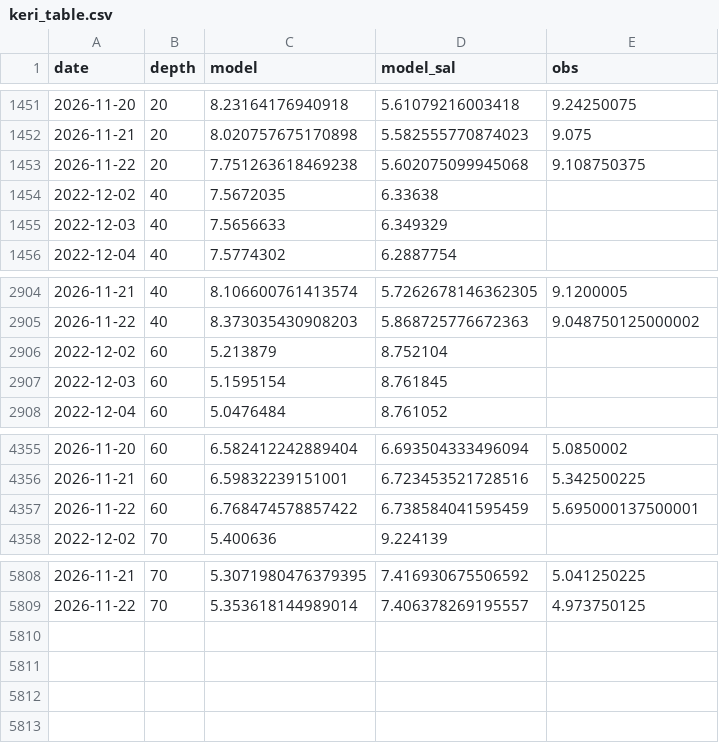
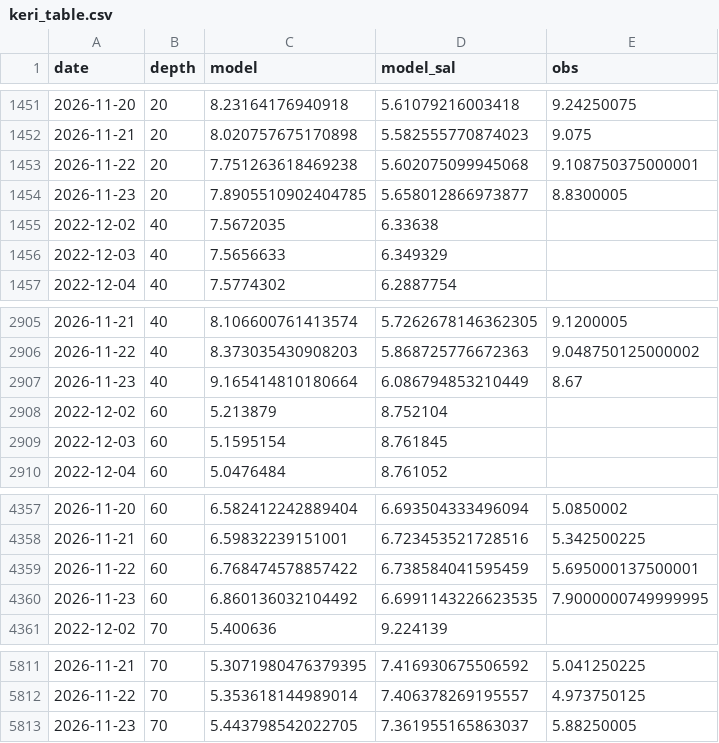
Before and after one commit to ismlylmz/bluethermal-ai, a CSV file: data/keri_table.csv, drawn as a sheet; only a part is shown, gaps mark what is left out.

```diff
--- a/data/keri_table.csv
+++ b/data/keri_table.csv
@@ -1452,3 +1452,4 @@ date,depth,model,model_sal,obs
 2026-11-21,20,8.020757675170898,5.582555770874023,9.075
-2026-11-22,20,7.751263618469238,5.602075099945068,9.108750375
+2026-11-22,20,7.751263618469238,5.602075099945068,9.108750375000001
+2026-11-23,20,7.8905510902404785,5.658012866973877,8.8300005
 2022-12-02,40,7.5672035,6.33638,
@@ -2905,2 +2906,3 @@ date,depth,model,model_sal,obs
 2026-11-22,40,8.373035430908203,5.868725776672363,9.048750125000002
+2026-11-23,40,9.165414810180664,6.086794853210449,8.67
 2022-12-02,60,5.213879,8.752104,
@@ -4357,2 +4359,3 @@ date,depth,model,model_sal,obs
 2026-11-22,60,6.768474578857422,6.738584041595459,5.695000137500001
+2026-11-23,60,6.860136032104492,6.6991143226623535,7.9000000749999995
 2022-12-02,70,5.400636,9.224139,
@@ -5809 +5812,2 @@ date,depth,model,model_sal,obs
 2026-11-22,70,5.353618144989014,7.406378269195557,4.973750125
+2026-11-23,70,5.443798542022705,7.361955165863037,5.88250005
```
Also changed, not shown: data/forecast_test.csv, data/ml_summary.csv, 11 other files.
